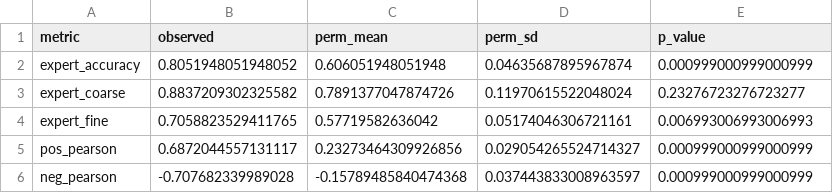
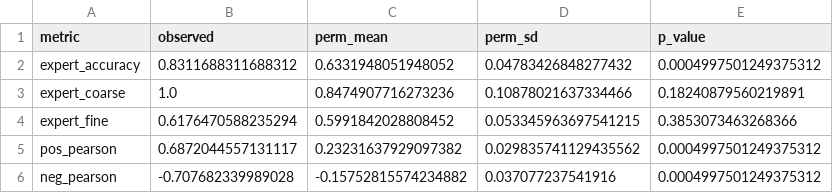
Before and after one commit to ItsSpicee/Validity-Weighted-Attenuation, a CSV file: results/permutation_summary.csv, drawn as a sheet.

```diff
--- a/results/permutation_summary.csv
+++ b/results/permutation_summary.csv
@@ -1,6 +1,6 @@
 metric,observed,perm_mean,perm_sd,p_value
-expert_accuracy,0.8051948051948052,0.606051948051948,0.04635687895967874,0.000999000999000999
-expert_coarse,0.8837209302325582,0.7891377047874726,0.11970615522048024,0.23276723276723277
-expert_fine,0.7058823529411765,0.57719582636042,0.05174046306721161,0.006993006993006993
-pos_pearson,0.6872044557131117,0.23273464309926856,0.029054265524714327,0.000999000999000999
-neg_pearson,-0.707682339989028,-0.15789485840474368,0.037443833008963597,0.000999000999000999
+expert_accuracy,0.8311688311688312,0.6331948051948052,0.04783426848277432,0.0004997501249375312
+expert_coarse,1.0,0.8474907716273236,0.10878021637334466,0.18240879560219891
+expert_fine,0.6176470588235294,0.5991842028808452,0.053345963697541215,0.3853073463268366
+pos_pearson,0.6872044557131117,0.23231637929097382,0.029835741129435562,0.0004997501249375312
+neg_pearson,-0.707682339989028,-0.15752815574234882,0.037077237541916,0.0004997501249375312
```
Also changed, not shown: data/raw/expert_labels.csv, results/bootstrap_summary.csv, 28 other files.
